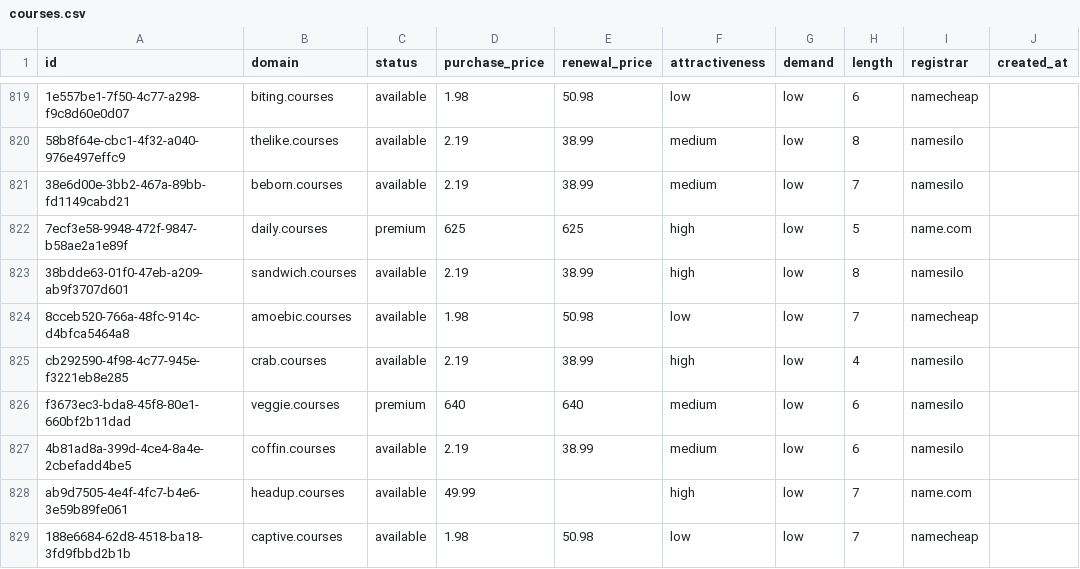
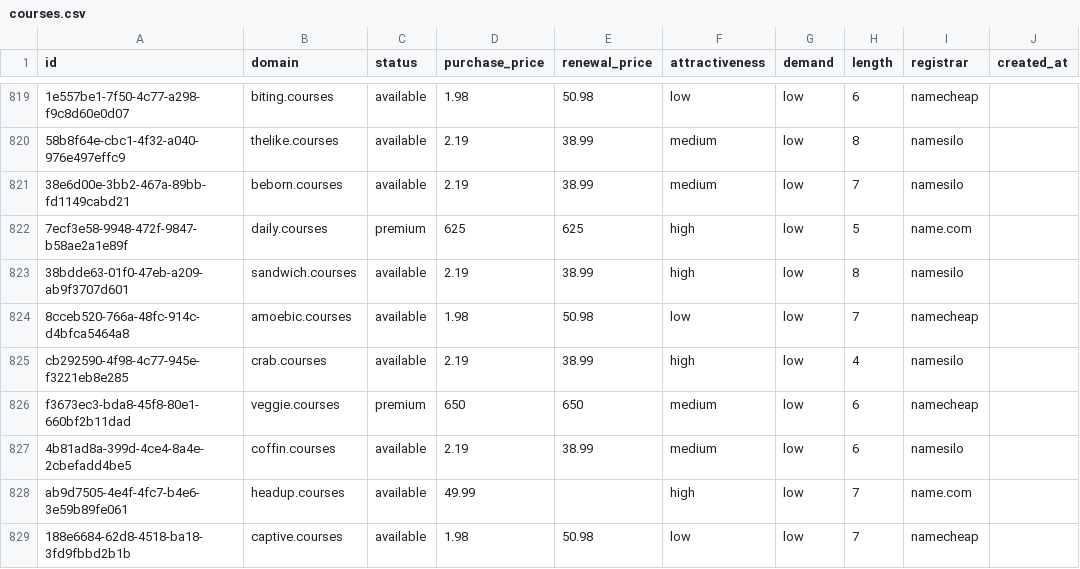
Before and after one commit to UniqueDomains/courses-oneword-domains, a CSV file: courses.csv, drawn as a sheet; only a part is shown, gaps mark what is left out; the diff names each change by its address in the sheet, - before the commit and + after, or states it on an @@ line.

Commit message:
Domains update

```diff
--- a/courses.csv
+++ b/courses.csv
-D826 (purchase_price): 640
+D826 (purchase_price): 650
-E826 (renewal_price): 640
+E826 (renewal_price): 650
-I826 (registrar): namesilo
+I826 (registrar): namecheap
```
Also changed, not shown: 4 other files.
